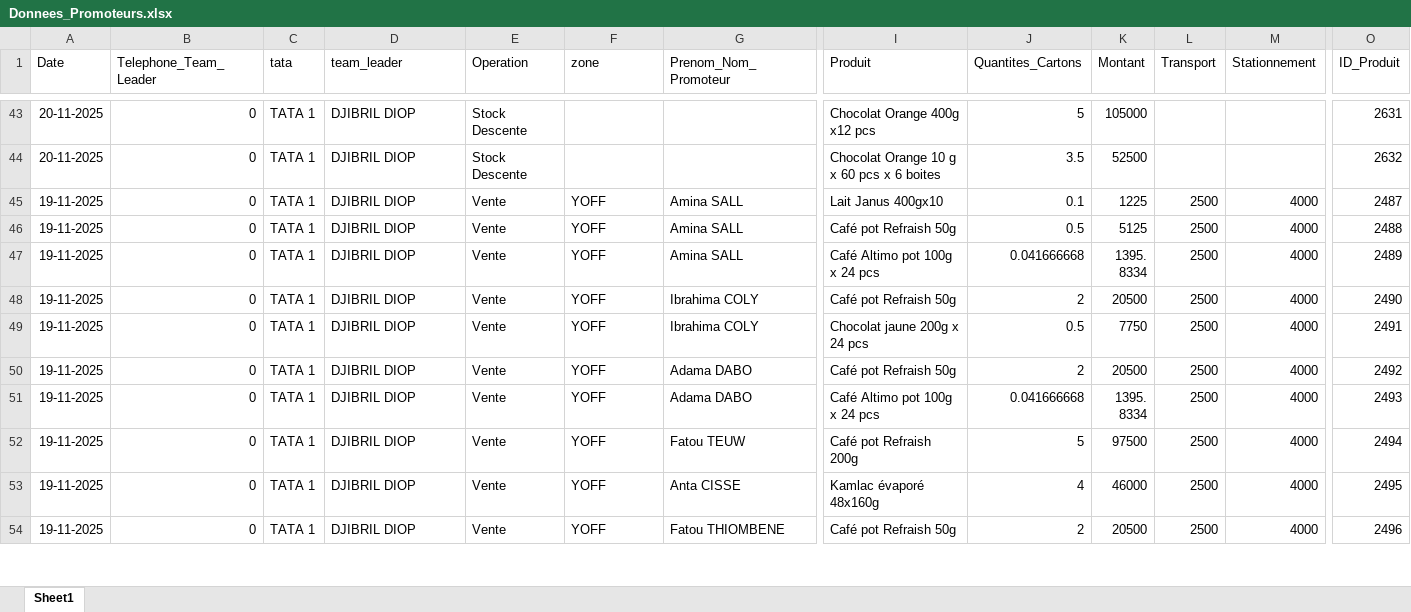
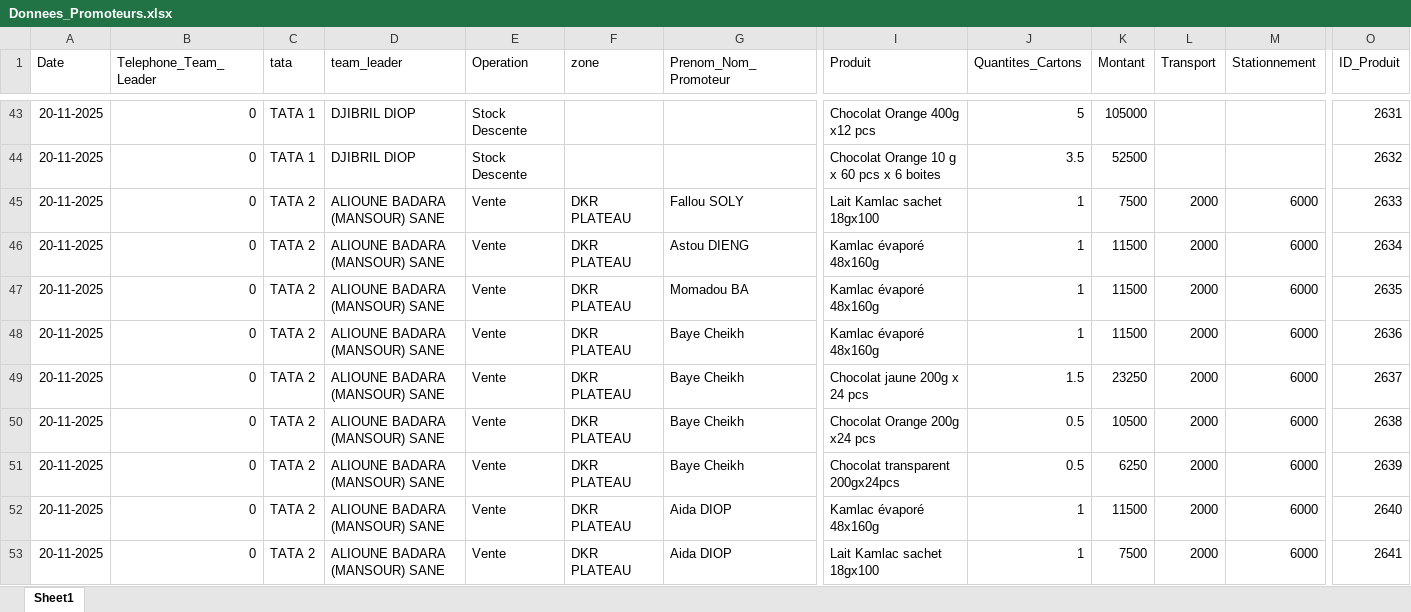
Before and after one commit to abdoulaye1301/Promoteur, an Excel workbook: Donnees_Promoteurs.xlsx, sheet Sheet1, drawn as a sheet; only a part is shown, gaps mark what is left out; the shorter side is filled out with more unchanged rows; values as stored, in another font and other column widths than the file's, no borders; rows hold the shown columns only; the diff covers the shown part only; the diff names each change by its address in the sheet, - before the commit and + after, or states it on an @@ line.

Commit message:
Rapport du 20 Novembre 2025

```diff
--- a/Donnees_Promoteurs.xlsx (sheet Sheet1)
+++ b/Donnees_Promoteurs.xlsx (sheet Sheet1)
+row 45: 20-11-2025 | 0 | TATA 2 | ALIOUNE BADARA (MANSOUR) SANE | Vente | DKR PLATEAU | Fallou SOLY | Lait Kamlac sachet 18gx100 | 1 | 7500 | 2000 | 6000 | 2633
+row 46: 20-11-2025 | 0 | TATA 2 | ALIOUNE BADARA (MANSOUR) SANE | Vente | DKR PLATEAU | Astou DIENG | Kamlac évaporé 48x160g | 1 | 11500 | 2000 | 6000 | 2634
+row 47: 20-11-2025 | 0 | TATA 2 | ALIOUNE BADARA (MANSOUR) SANE | Vente | DKR PLATEAU | Momadou BA | Kamlac évaporé 48x160g | 1 | 11500 | 2000 | 6000 | 2635
+row 48: 20-11-2025 | 0 | TATA 2 | ALIOUNE BADARA (MANSOUR) SANE | Vente | DKR PLATEAU | Baye Cheikh | Kamlac évaporé 48x160g | 1 | 11500 | 2000 | 6000 | 2636
+row 49: 20-11-2025 | 0 | TATA 2 | ALIOUNE BADARA (MANSOUR) SANE | Vente | DKR PLATEAU | Baye Cheikh | Chocolat jaune 200g x 24 pcs | 1.5 | 23250 | 2000 | 6000 | 2637
+row 50: 20-11-2025 | 0 | TATA 2 | ALIOUNE BADARA (MANSOUR) SANE | Vente | DKR PLATEAU | Baye Cheikh | Chocolat Orange 200g x24 pcs | 0.5 | 10500 | 2000 | 6000 | 2638
+row 51: 20-11-2025 | 0 | TATA 2 | ALIOUNE BADARA (MANSOUR) SANE | Vente | DKR PLATEAU | Baye Cheikh | Chocolat transparent 200gx24pcs | 0.5 | 6250 | 2000 | 6000 | 2639
+row 52: 20-11-2025 | 0 | TATA 2 | ALIOUNE BADARA (MANSOUR) SANE | Vente | DKR PLATEAU | Aida DIOP | Kamlac évaporé 48x160g | 1 | 11500 | 2000 | 6000 | 2640
+row 53: 20-11-2025 | 0 | TATA 2 | ALIOUNE BADARA (MANSOUR) SANE | Vente | DKR PLATEAU | Aida DIOP | Lait Kamlac sachet 18gx100 | 1 | 7500 | 2000 | 6000 | 2641
```
Also changed, not shown: 49 added rows and 24 edited cells elsewhere in this sheet.
